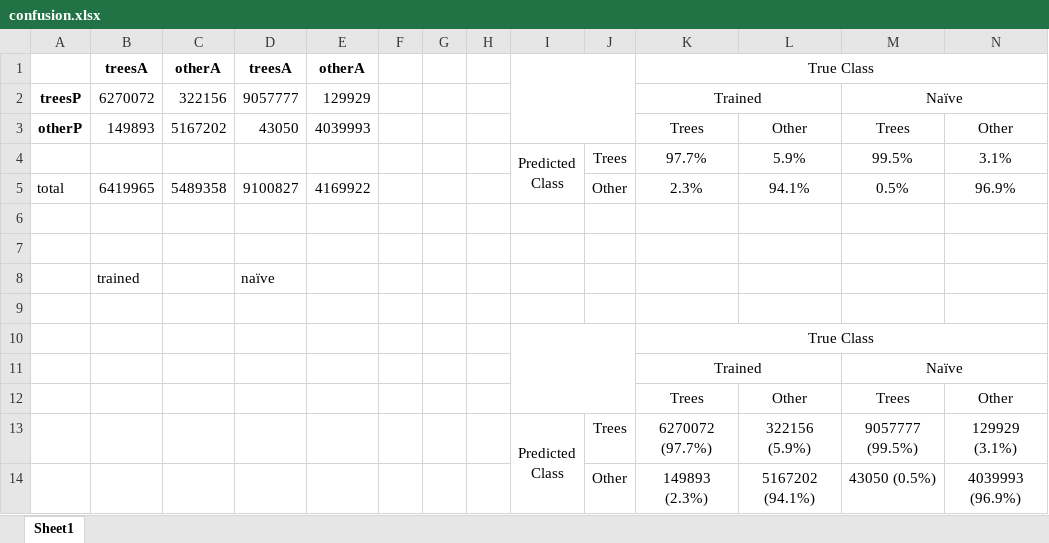
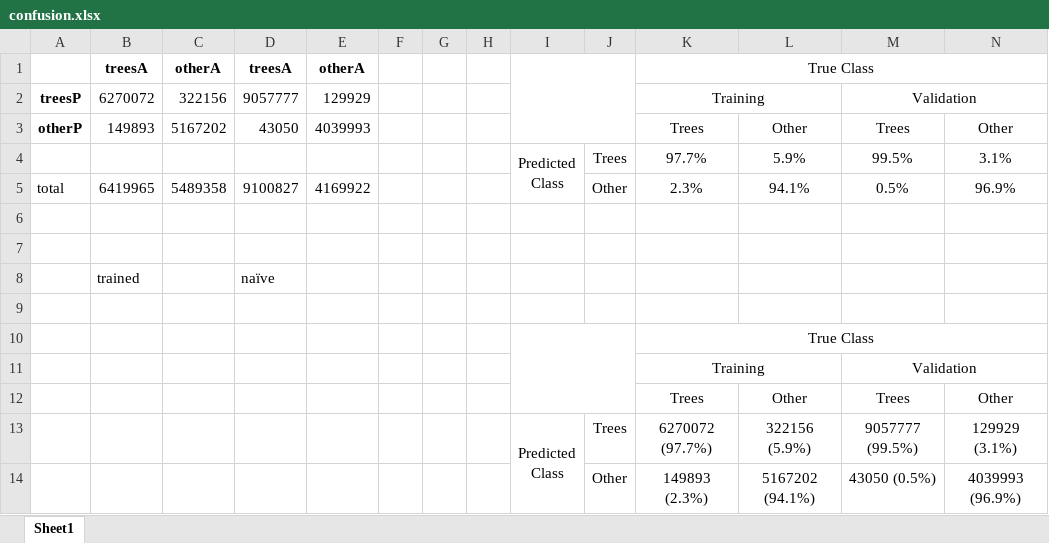
Before and after one commit to rsjones94/riparian-id, an Excel workbook: model_paper/confusion.xlsx, sheet Sheet1, drawn as a sheet; values as stored, in another font and other column widths than the file's, no borders; removed rows and columns are numbered as before the commit, all else as after; the diff names each change by its address in the sheet, - before the commit and + after, or states it on an @@ line.

```diff
--- a/model_paper/confusion.xlsx (sheet Sheet1)
+++ b/model_paper/confusion.xlsx (sheet Sheet1)
-K2: Trained
+K2: Training
-M2: Naïve
+M2: Validation
-row 11:  |  |  |  |  |  |  |  |  |  | Trained |  | Naïve
+row 11:  |  |  |  |  |  |  |  |  |  | Training |  | Validation
```
Also changed, not shown: model_paper/study_areas_pretty.xlsx, 6 other files.
